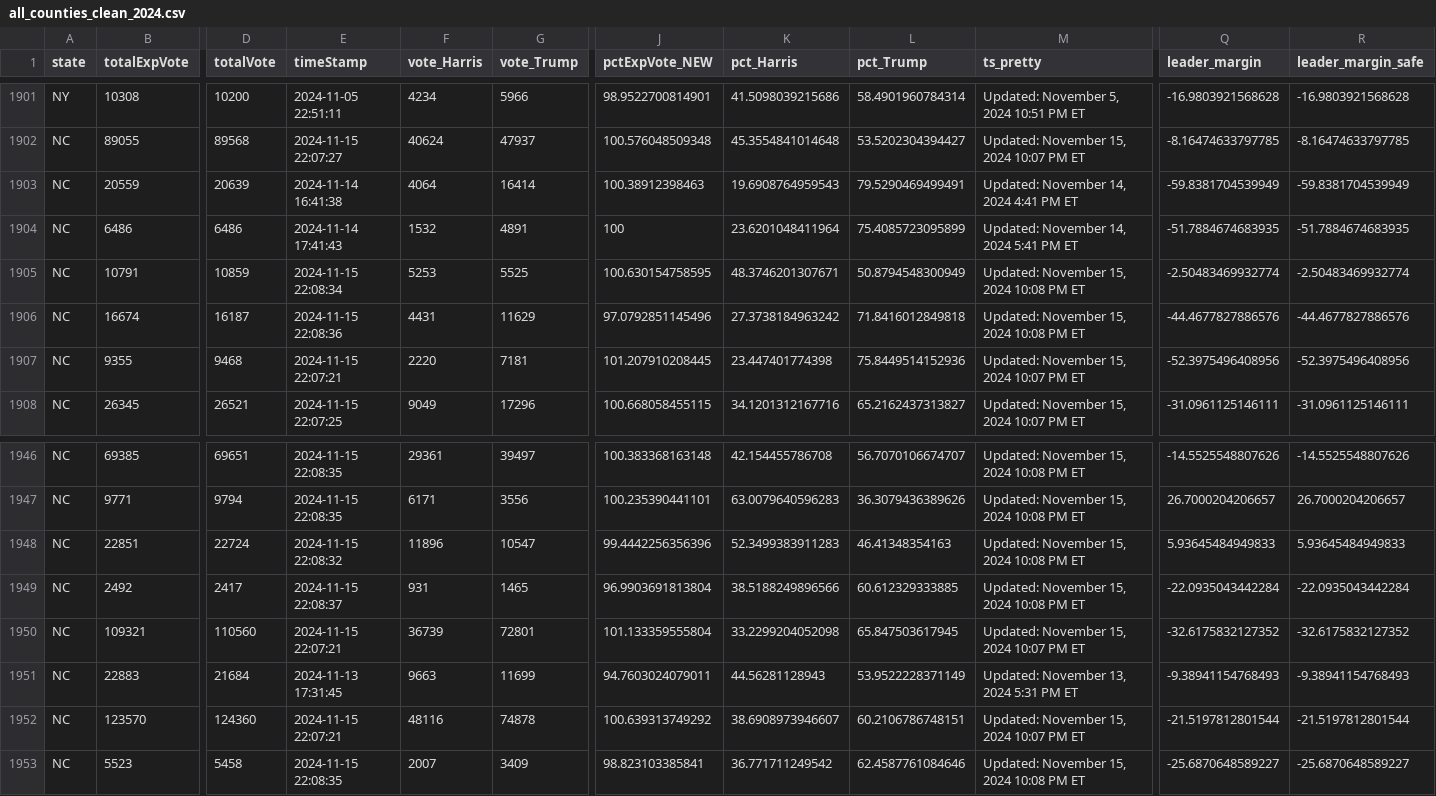
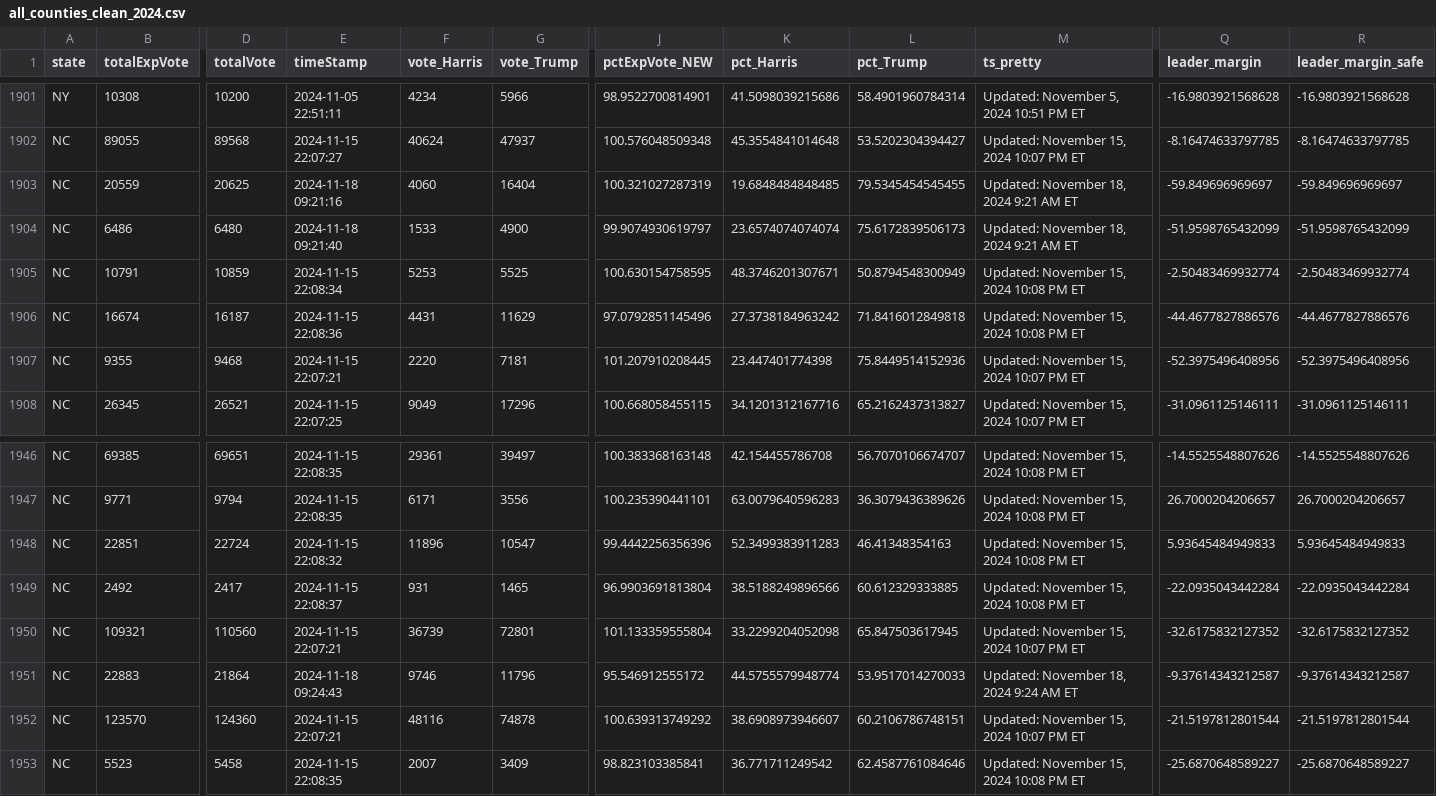
Before and after one commit to cbs-news-data/election-2024-maps, a CSV file: output/all_counties_clean_2024.csv, drawn as a sheet; only a part is shown, gaps mark what is left out; the diff covers the shown part only; the diff names each change by its address in the sheet, - before the commit and + after, or states it on an @@ line.

Commit message:
Live data updated

```diff
--- a/output/all_counties_clean_2024.csv
+++ b/output/all_counties_clean_2024.csv
-D1903 (totalVote): 20639
+D1903 (totalVote): 20625
-E1903 (timeStamp): 2024-11-14 16:41:38
+E1903 (timeStamp): 2024-11-18 09:21:16
-F1903 (vote_Harris): 4064
+F1903 (vote_Harris): 4060
-G1903 (vote_Trump): 16414
+G1903 (vote_Trump): 16404
-J1903 (pctExpVote_NEW): 100.38912398463
+J1903 (pctExpVote_NEW): 100.321027287319
-K1903 (pct_Harris): 19.6908764959543
+K1903 (pct_Harris): 19.6848484848485
-L1903 (pct_Trump): 79.5290469499491
+L1903 (pct_Trump): 79.5345454545455
-M1903 (ts_pretty): Updated: November 14, 2024 4:41 PM ET
+M1903 (ts_pretty): Updated: November 18, 2024 9:21 AM ET
-Q1903 (leader_margin): -59.8381704539949
+Q1903 (leader_margin): -59.849696969697
-R1903 (leader_margin_safe): -59.8381704539949
+R1903 (leader_margin_safe): -59.849696969697
-D1904 (totalVote): 6486
+D1904 (totalVote): 6480
-E1904 (timeStamp): 2024-11-14 17:41:43
+E1904 (timeStamp): 2024-11-18 09:21:40
-F1904 (vote_Harris): 1532
+F1904 (vote_Harris): 1533
-G1904 (vote_Trump): 4891
+G1904 (vote_Trump): 4900
-J1904 (pctExpVote_NEW): 100
+J1904 (pctExpVote_NEW): 99.9074930619797
-K1904 (pct_Harris): 23.6201048411964
+K1904 (pct_Harris): 23.6574074074074
-L1904 (pct_Trump): 75.4085723095899
+L1904 (pct_Trump): 75.6172839506173
-M1904 (ts_pretty): Updated: November 14, 2024 5:41 PM ET
+M1904 (ts_pretty): Updated: November 18, 2024 9:21 AM ET
-Q1904 (leader_margin): -51.7884674683935
+Q1904 (leader_margin): -51.9598765432099
-R1904 (leader_margin_safe): -51.7884674683935
+R1904 (leader_margin_safe): -51.9598765432099
-D1951 (totalVote): 21684
+D1951 (totalVote): 21864
-E1951 (timeStamp): 2024-11-13 17:31:45
+E1951 (timeStamp): 2024-11-18 09:24:43
-F1951 (vote_Harris): 9663
+F1951 (vote_Harris): 9746
-G1951 (vote_Trump): 11699
+G1951 (vote_Trump): 11796
-J1951 (pctExpVote_NEW): 94.7603024079011
+J1951 (pctExpVote_NEW): 95.546912555172
-K1951 (pct_Harris): 44.56281128943
+K1951 (pct_Harris): 44.5755579948774
-L1951 (pct_Trump): 53.9522228371149
+L1951 (pct_Trump): 53.9517014270033
-M1951 (ts_pretty): Updated: November 13, 2024 5:31 PM ET
+M1951 (ts_pretty): Updated: November 18, 2024 9:24 AM ET
-Q1951 (leader_margin): -9.38941154768493
+Q1951 (leader_margin): -9.37614343212587
-R1951 (leader_margin_safe): -9.38941154768493
+R1951 (leader_margin_safe): -9.37614343212587
```
Also changed, not shown: 60 edited cells elsewhere in this file.
